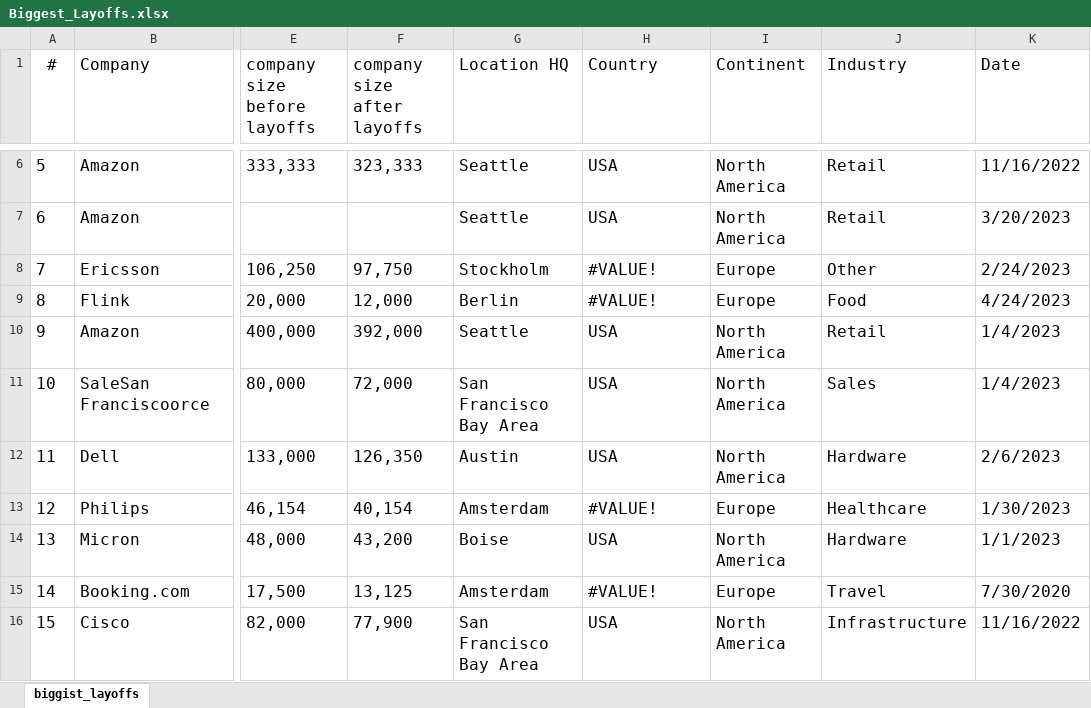
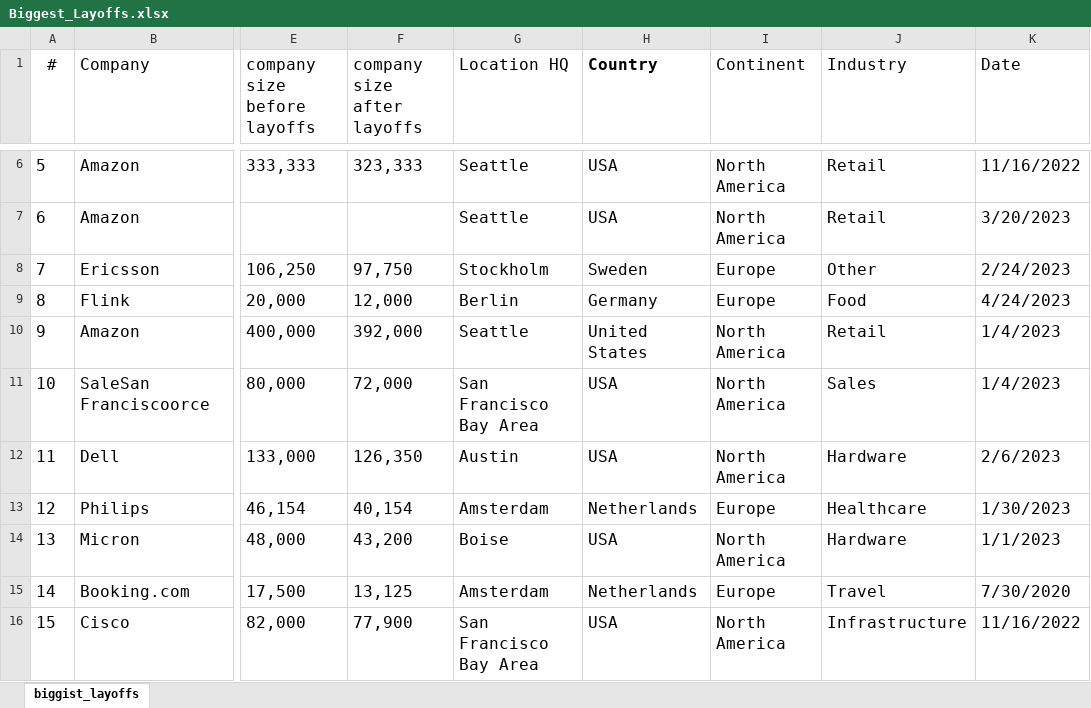
Before and after one commit to UlrikeDetective/New, an Excel workbook: data/Biggest_Layoffs.xlsx, sheet biggist_layoffs, drawn as a sheet; only a part is shown, gaps mark what is left out; values as stored, in another font and other column widths than the file's, no borders; table styles not drawn; the diff covers the shown part only; the diff names each change by its address in the sheet, - before the commit and + after, or states it on an @@ line.

Commit message:
Start Analysis Layoff_2023 and more data cleaning

```diff
--- a/data/Biggest_Layoffs.xlsx (sheet biggist_layoffs)
+++ b/data/Biggest_Layoffs.xlsx (sheet biggist_layoffs)
-H1 bold: off
+H1 bold: on
-H8 (Country): #VALUE!
+H8 (Country): Sweden
-H9 (Country): #VALUE!
+H9 (Country): Germany
-H10 (Country): USA
+H10 (Country): United States
-H13 (Country): #VALUE!
+H13 (Country): Netherlands
-H15 (Country): #VALUE!
+H15 (Country): Netherlands
```
Also changed, not shown: 166 edited cells elsewhere in this sheet, data/Layoffs_Tracker.xlsx, 5 other files.
